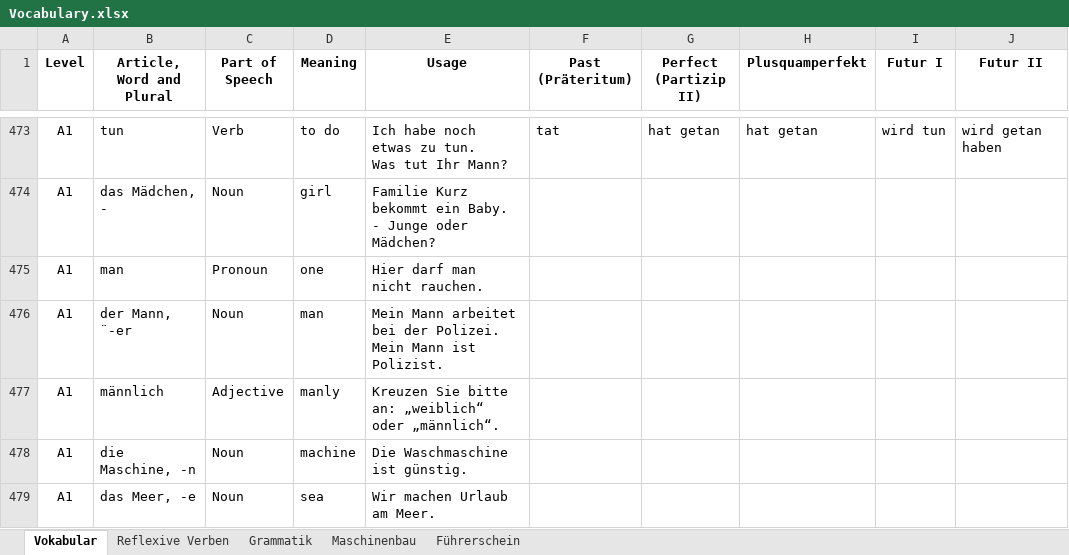
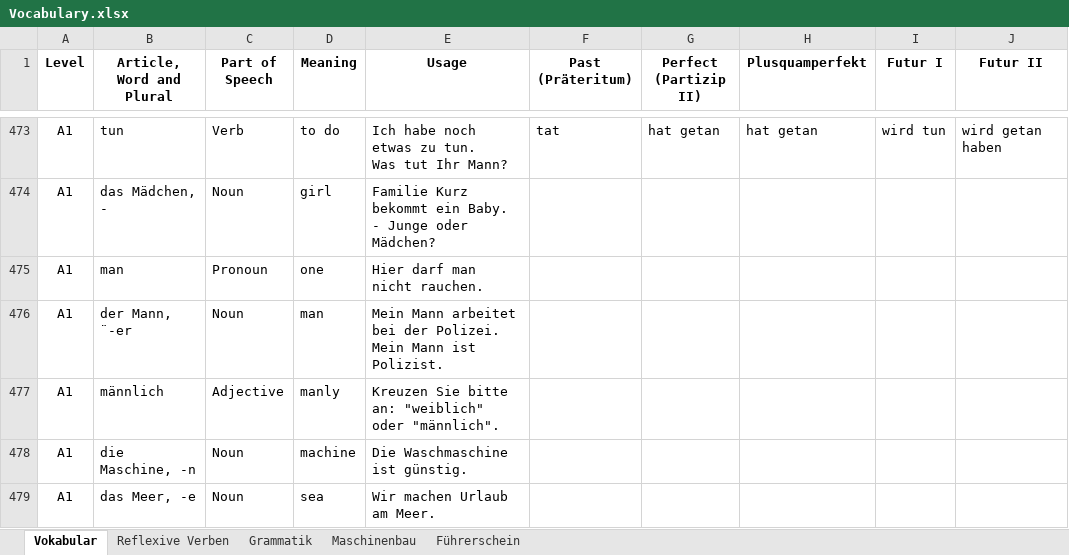
Before and after one commit to Srikanth-Aryasomayajula/LearnGerman, an Excel workbook: Vocabulary.xlsx, sheet Vokabular, drawn as a sheet; only a part is shown, gaps mark what is left out; values as stored, in another font and other column widths than the file's, no borders; conditional formats not drawn; the diff covers the shown part only; the diff names each change by its address in the sheet, - before the commit and + after, or states it on an @@ line.

```diff
--- a/Vocabulary.xlsx (sheet Vokabular)
+++ b/Vocabulary.xlsx (sheet Vokabular)
-E477 (Usage): …bitte an: „weiblich“ oder „männlich“.
+E477 (Usage): …bitte an: "weiblich" oder "männlich".
```
Also changed, not shown: 21 edited cells elsewhere in this sheet, sheet Maschinenbau.
